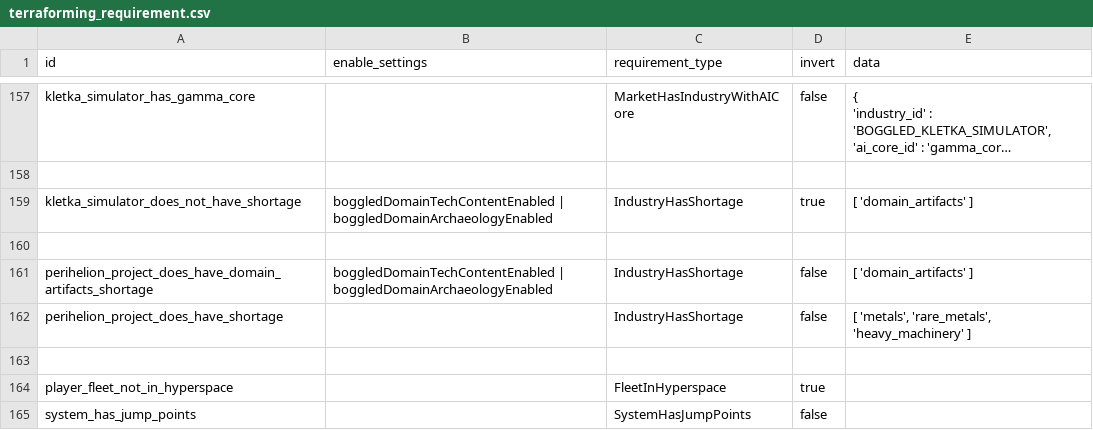
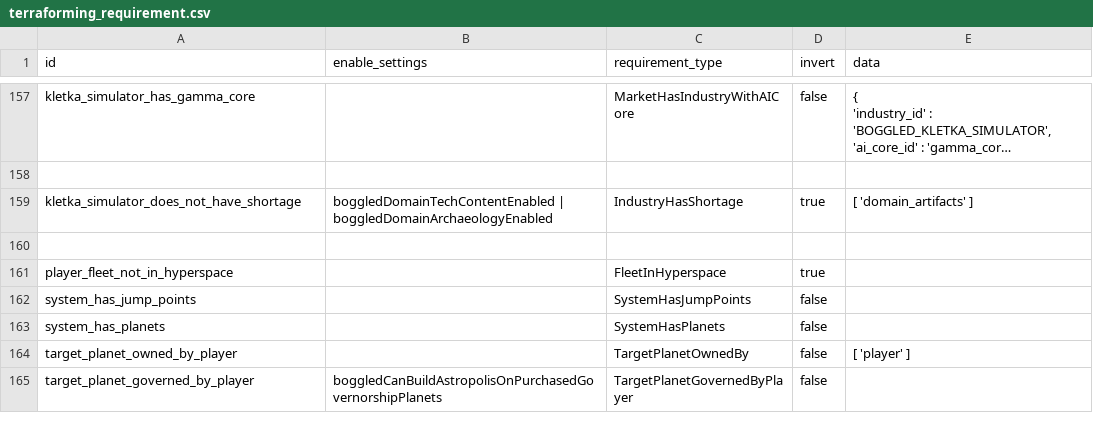
Before and after one commit to boggledstarsector/TASC, a CSV file: data/campaign/terraforming/terraforming_requirement.csv, drawn as a sheet; only a part is shown, gaps mark what is left out; the shorter side is filled out with more unchanged rows; long unchanged cells end in …; the diff names each change by its address in the sheet, - before the commit and + after, or states it on an @@ line.

```diff
--- a/data/campaign/terraforming/terraforming_requirement.csv
+++ b/data/campaign/terraforming/terraforming_requirement.csv
-row 161: perihelion_project_does_have_domain_artifacts_shortage | boggledDomainTechContentEnabled | boggledDomainArchaeologyEnabled | IndustryHasShortage | false | [ 'domain_artifacts' ]
-row 162: perihelion_project_does_have_shortage |  | IndustryHasShortage | false | [ 'metals', 'rare_metals', 'heavy_machinery' ]
-row 163: (empty)
```
Also changed, not shown: data/campaign/industries.csv, data/campaign/terraforming/project_effects.csv, 14 other files.
